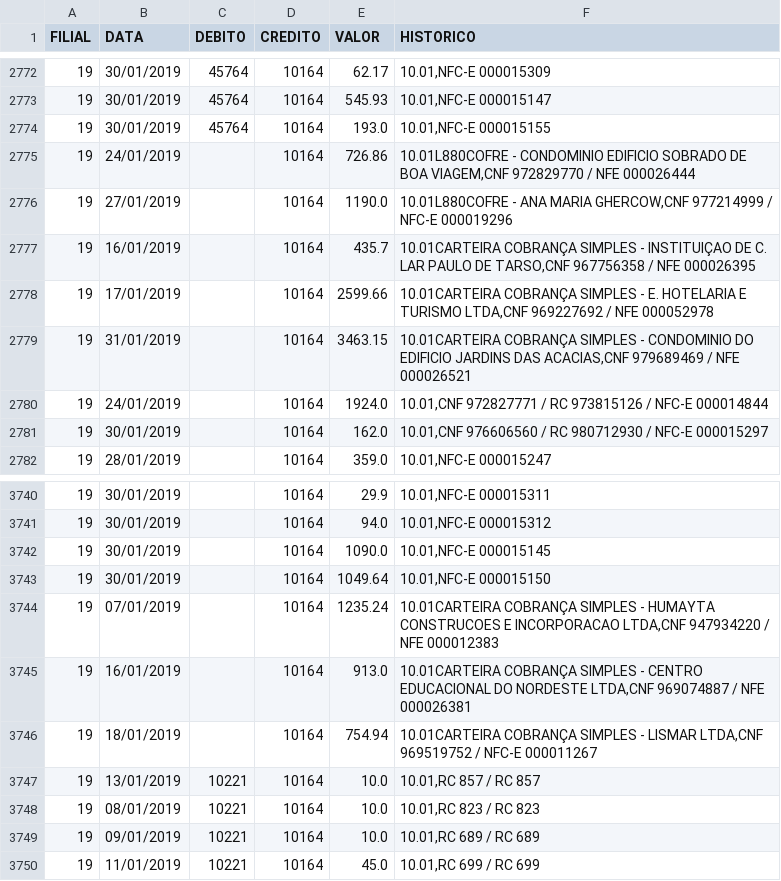
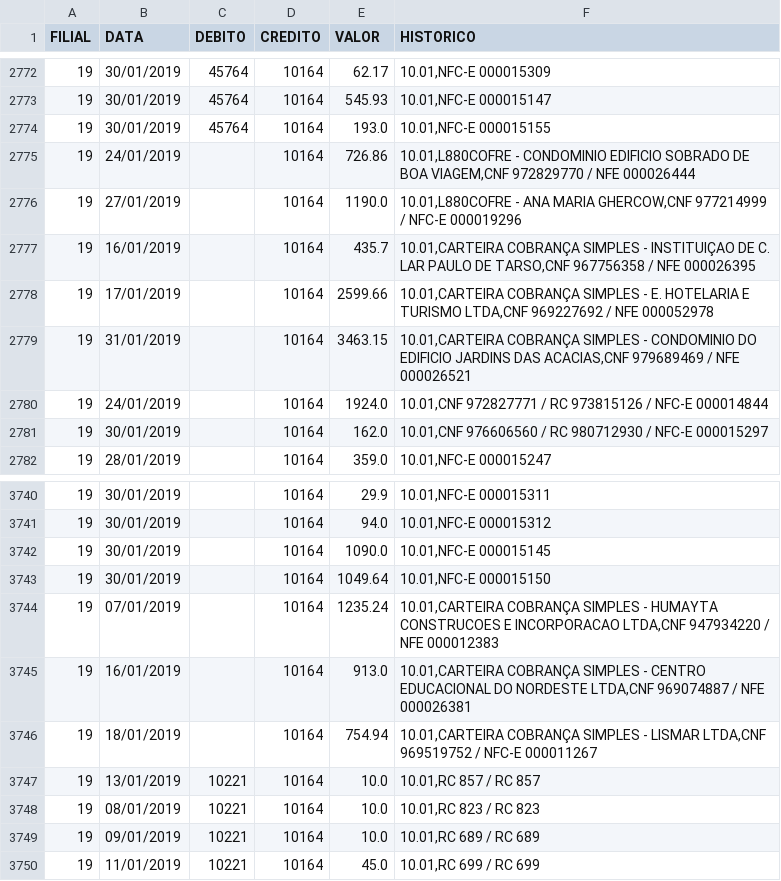
Before and after one commit to Miguellyto/csv---mapadecaixa, a CSV file: MapaCaixa.csv, drawn as a sheet; only a part is shown, gaps mark what is left out.

```diff
--- a/MapaCaixa.csv
+++ b/MapaCaixa.csv
@@ -2774,7 +2774,7 @@ FILIAL,DATA,DEBITO,CREDITO,VALOR,HISTORICO
 19,30/01/2019,45764,10164,193.0,"10.01,NFC-E 000015155"
-19,24/01/2019,,10164,726.86,"10.01L880COFRE - CONDOMINIO EDIFICIO SOBRADO DE BOA VIAGEM,CNF 972829770 / NFE 000026444"
-19,27/01/2019,,10164,1190.0,"10.01L880COFRE - ANA MARIA GHERCOW,CNF 977214999 / NFC-E 000019296"
-19,16/01/2019,,10164,435.7,"10.01CARTEIRA COBRANÇA SIMPLES - INSTITUIÇAO DE C. LAR PAULO DE  TARSO,CNF 967756358 / NFE 000026395"
-19,17/01/2019,,10164,2599.66,"10.01CARTEIRA COBRANÇA SIMPLES - E. HOTELARIA E TURISMO LTDA,CNF 969227692 / NFE 000052978"
-19,31/01/2019,,10164,3463.15,"10.01CARTEIRA COBRANÇA SIMPLES - CONDOMINIO DO EDIFICIO JARDINS DAS ACACIAS,CNF 979689469 / NFE 000026521"
+19,24/01/2019,,10164,726.86,"10.01,L880COFRE - CONDOMINIO EDIFICIO SOBRADO DE BOA VIAGEM,CNF 972829770 / NFE 000026444"
+19,27/01/2019,,10164,1190.0,"10.01,L880COFRE - ANA MARIA GHERCOW,CNF 977214999 / NFC-E 000019296"
+19,16/01/2019,,10164,435.7,"10.01,CARTEIRA COBRANÇA SIMPLES - INSTITUIÇAO DE C. LAR PAULO DE  TARSO,CNF 967756358 / NFE 000026395"
+19,17/01/2019,,10164,2599.66,"10.01,CARTEIRA COBRANÇA SIMPLES - E. HOTELARIA E TURISMO LTDA,CNF 969227692 / NFE 000052978"
+19,31/01/2019,,10164,3463.15,"10.01,CARTEIRA COBRANÇA SIMPLES - CONDOMINIO DO EDIFICIO JARDINS DAS ACACIAS,CNF 979689469 / NFE 000026521"
 19,24/01/2019,,10164,1924.0,"10.01,CNF 972827771 / RC 973815126 / NFC-E 000014844"
@@ -3743,5 +3743,5 @@ FILIAL,DATA,DEBITO,CREDITO,VALOR,HISTORICO
 19,30/01/2019,,10164,1049.64,"10.01,NFC-E 000015150"
-19,07/01/2019,,10164,1235.24,"10.01CARTEIRA COBRANÇA SIMPLES - HUMAYTA CONSTRUCOES E INCORPORACAO LTDA,CNF 947934220 / NFE 000012383"
-19,16/01/2019,,10164,913.0,"10.01CARTEIRA COBRANÇA SIMPLES - CENTRO EDUCACIONAL DO NORDESTE LTDA,CNF 969074887 / NFE 000026381"
-19,18/01/2019,,10164,754.94,"10.01CARTEIRA COBRANÇA SIMPLES - LISMAR LTDA,CNF 969519752 / NFC-E 000011267"
+19,07/01/2019,,10164,1235.24,"10.01,CARTEIRA COBRANÇA SIMPLES - HUMAYTA CONSTRUCOES E INCORPORACAO LTDA,CNF 947934220 / NFE 000012383"
+19,16/01/2019,,10164,913.0,"10.01,CARTEIRA COBRANÇA SIMPLES - CENTRO EDUCACIONAL DO NORDESTE LTDA,CNF 969074887 / NFE 000026381"
+19,18/01/2019,,10164,754.94,"10.01,CARTEIRA COBRANÇA SIMPLES - LISMAR LTDA,CNF 969519752 / NFC-E 000011267"
 19,13/01/2019,10221,10164,10.0,"10.01,RC 857 / RC 857"
```
Also changed, not shown: 1 other file.
